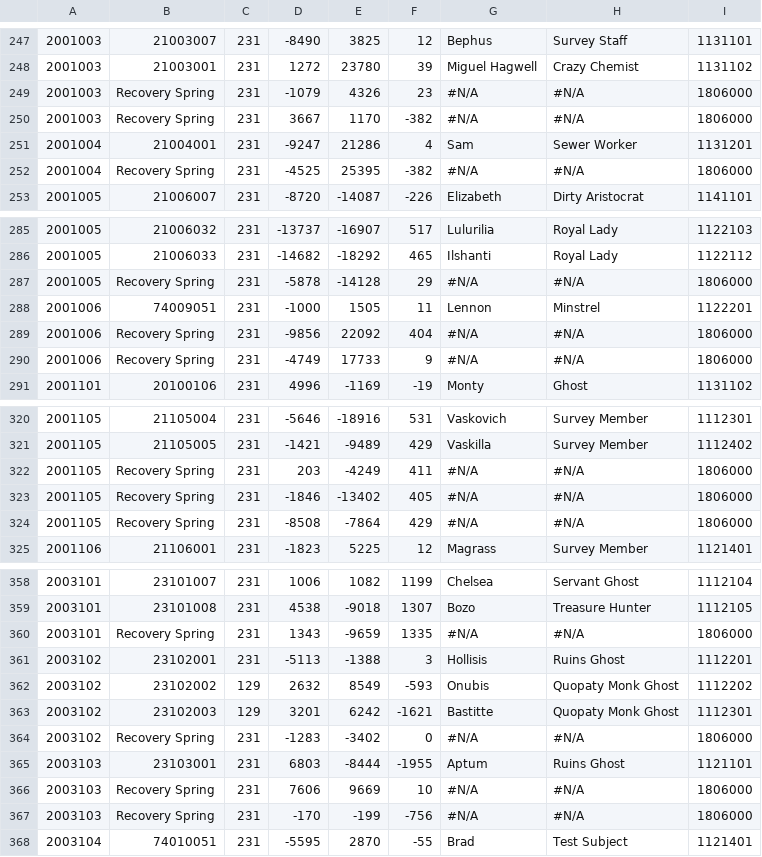
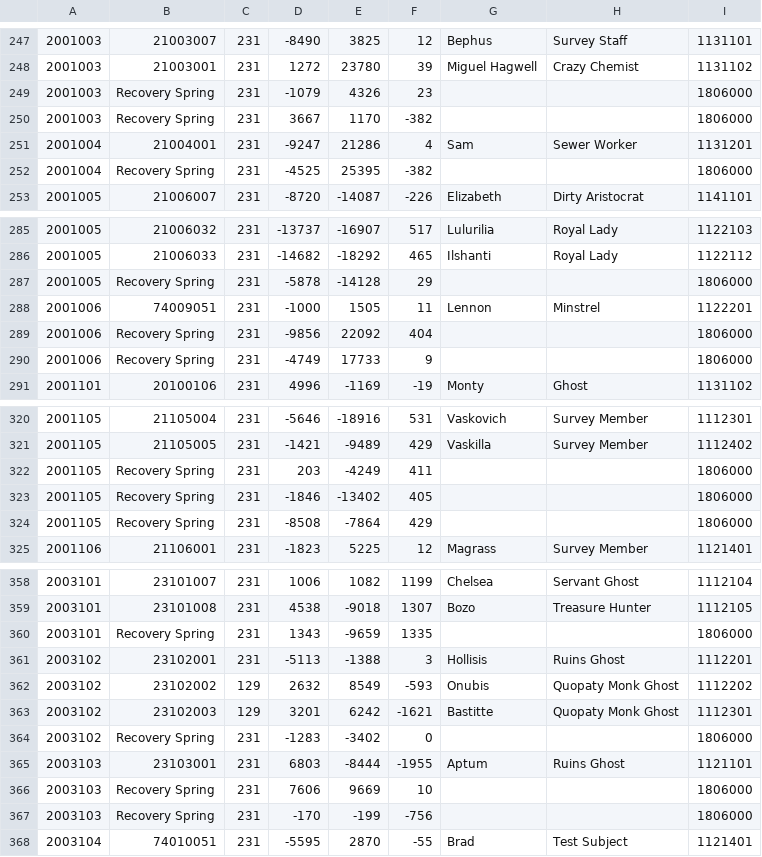
Before and after one commit to s-shiroyan/necromancy-server, a CSV file: Necromancy.Server/Client/Data/Settings/TempNPCData.csv, drawn as a sheet; only a part is shown, gaps mark what is left out; the diff covers the shown part only.

```diff
--- a/Necromancy.Server/Client/Data/Settings/TempNPCData.csv
+++ b/Necromancy.Server/Client/Data/Settings/TempNPCData.csv
@@ -248,6 +248,6 @@
 2001003,21003001,231,1272,23780,39,Miguel Hagwell,Crazy Chemist,1131102
-2001003,Recovery Spring,231,-1079,4326,23,#N/A,#N/A,1806000
-2001003,Recovery Spring,231,3667,1170,-382,#N/A,#N/A,1806000
+2001003,Recovery Spring,231,-1079,4326,23,,,1806000
+2001003,Recovery Spring,231,3667,1170,-382,,,1806000
 2001004,21004001,231,-9247,21286,4,Sam,Sewer Worker,1131201
-2001004,Recovery Spring,231,-4525,25395,-382,#N/A,#N/A,1806000
+2001004,Recovery Spring,231,-4525,25395,-382,,,1806000
 2001005,21006007,231,-8720,-14087,-226,Elizabeth,Dirty Aristocrat,1141101
@@ -286,6 +286,6 @@
 2001005,21006033,231,-14682,-18292,465,Ilshanti,Royal Lady,1122112
-2001005,Recovery Spring,231,-5878,-14128,29,#N/A,#N/A,1806000
+2001005,Recovery Spring,231,-5878,-14128,29,,,1806000
 2001006,74009051,231,-1000,1505,11,Lennon,Minstrel,1122201
-2001006,Recovery Spring,231,-9856,22092,404,#N/A,#N/A,1806000
-2001006,Recovery Spring,231,-4749,17733,9,#N/A,#N/A,1806000
+2001006,Recovery Spring,231,-9856,22092,404,,,1806000
+2001006,Recovery Spring,231,-4749,17733,9,,,1806000
 2001101,20100106,231,4996,-1169,-19,Monty,Ghost,1131102
@@ -321,5 +321,5 @@
 2001105,21105005,231,-1421,-9489,429,Vaskilla,Survey Member,1112402
-2001105,Recovery Spring,231,203,-4249,411,#N/A,#N/A,1806000
-2001105,Recovery Spring,231,-1846,-13402,405,#N/A,#N/A,1806000
-2001105,Recovery Spring,231,-8508,-7864,429,#N/A,#N/A,1806000
+2001105,Recovery Spring,231,203,-4249,411,,,1806000
+2001105,Recovery Spring,231,-1846,-13402,405,,,1806000
+2001105,Recovery Spring,231,-8508,-7864,429,,,1806000
 2001106,21106001,231,-1823,5225,12,Magrass,Survey Member,1121401
@@ -359,3 +359,3 @@
 2003101,23101008,231,4538,-9018,1307,Bozo,Treasure Hunter,1112105
-2003101,Recovery Spring,231,1343,-9659,1335,#N/A,#N/A,1806000
+2003101,Recovery Spring,231,1343,-9659,1335,,,1806000
 2003102,23102001,231,-5113,-1388,3,Hollisis,Ruins Ghost,1112201
@@ -363,6 +363,6 @@
 2003102,23102003,129,3201,6242,-1621,Bastitte,Quopaty Monk Ghost,1112301
-2003102,Recovery Spring,231,-1283,-3402,0,#N/A,#N/A,1806000
+2003102,Recovery Spring,231,-1283,-3402,0,,,1806000
 2003103,23103001,231,6803,-8444,-1955,Aptum,Ruins Ghost,1121101
-2003103,Recovery Spring,231,7606,9669,10,#N/A,#N/A,1806000
-2003103,Recovery Spring,231,-170,-199,-756,#N/A,#N/A,1806000
+2003103,Recovery Spring,231,7606,9669,10,,,1806000
+2003103,Recovery Spring,231,-170,-199,-756,,,1806000
 2003104,74010051,231,-5595,2870,-55,Brad,Test Subject,1121401
```
Also changed, not shown: 86 edited cells elsewhere in this file, 7 other files.
